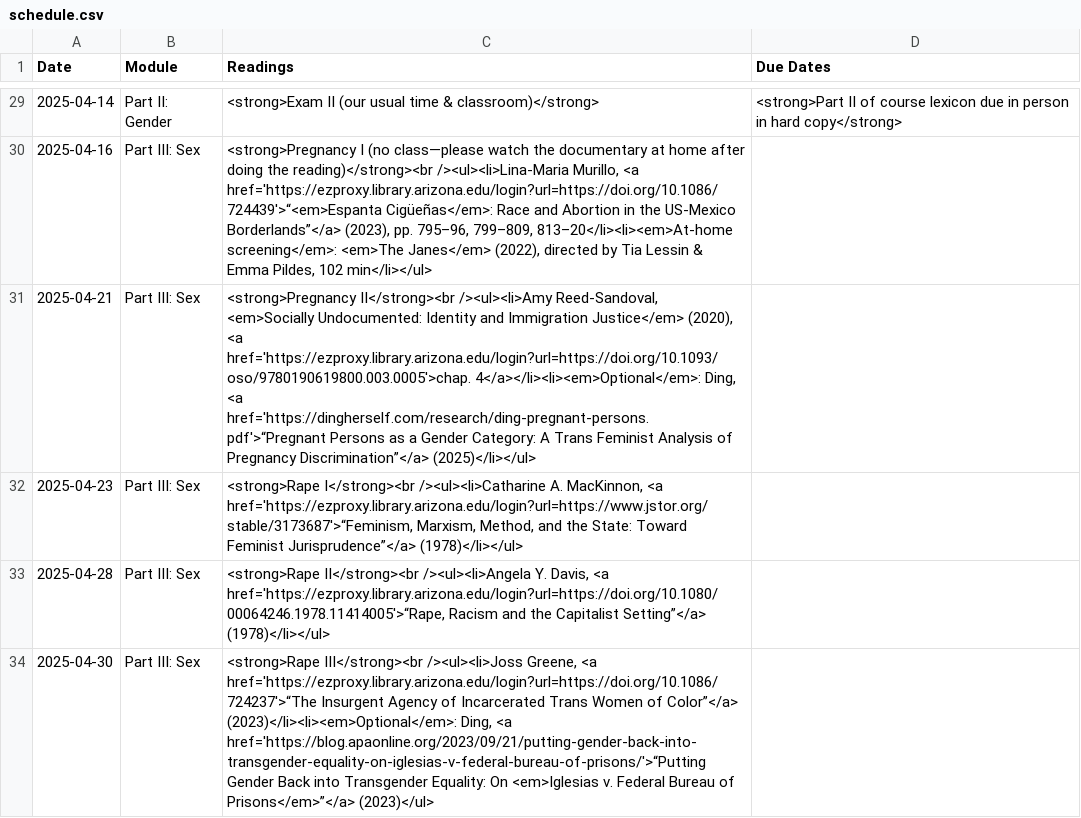
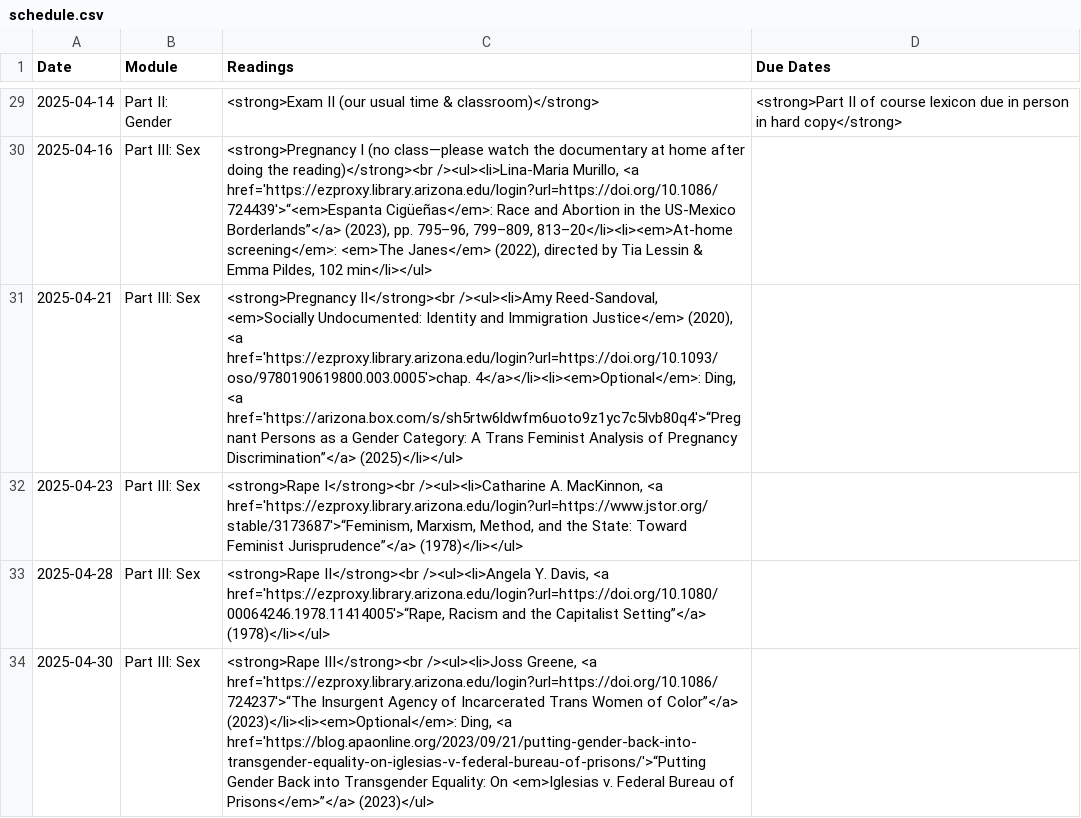
Before and after one commit to dingherself/130, a CSV file: _data/schedule.csv, drawn as a sheet; only a part is shown, gaps mark what is left out; the diff names each change by its address in the sheet, - before the commit and + after, or states it on an @@ line.

Commit message:
update link

```diff
--- a/_data/schedule.csv
+++ b/_data/schedule.csv
-C31 (Readings): …Ding, <a href='https://dingherself.com/research/ding-pregnant-persons.pdf'>“Pregnant Persons as…
+C31 (Readings): …Ding, <a href='https://arizona.box.com/s/sh5rtw6ldwfm6uoto9z1yc7c5lvb80q4'>“Pregnant Persons as…
```
